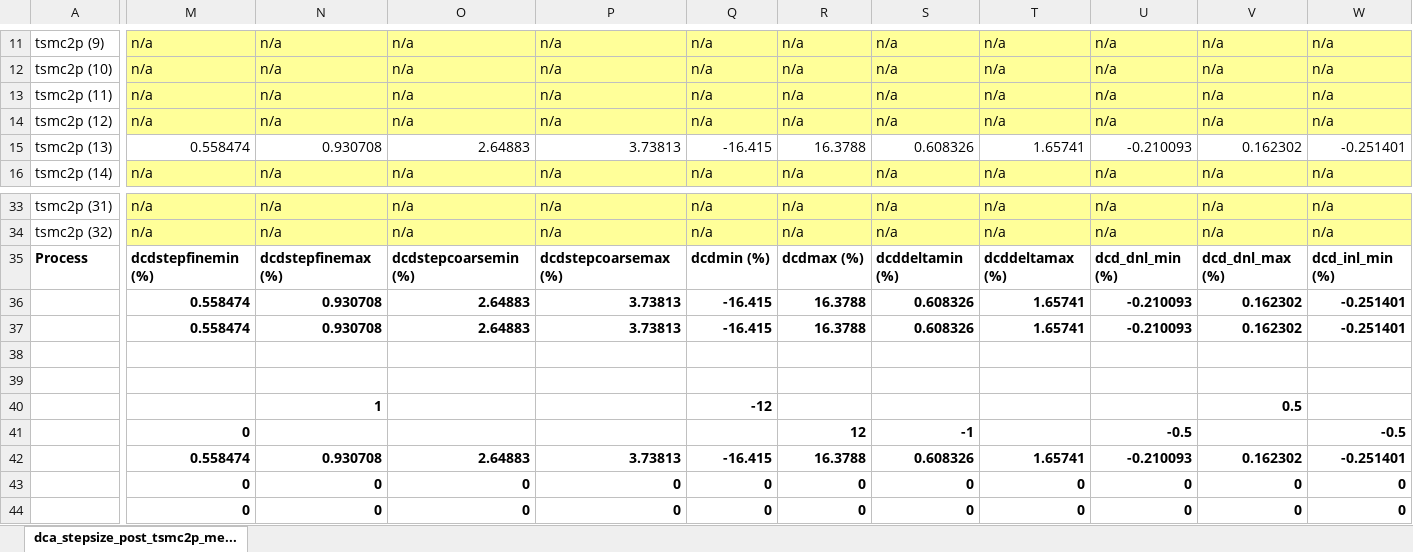
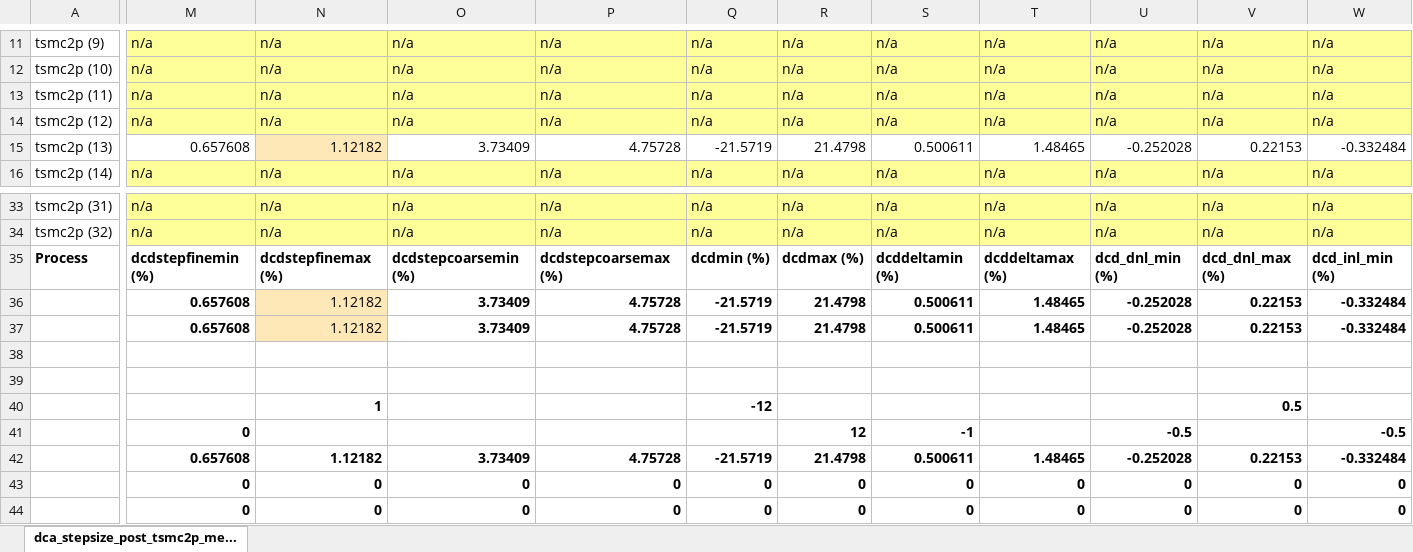
Before and after one commit to tien2032002/excel, an Excel workbook: dca_stepsize_post_tsmc2p_meas.xlsx, sheet dca_stepsize_post_tsmc2p_me..., drawn as a sheet; only a part is shown, gaps mark what is left out; values as stored, in another font and other column widths than the file's, no borders; removed rows and columns are numbered as before the commit, all else as after; rows hold the shown columns only; the diff covers the shown part only; the diff names each change by its address in the sheet, - before the commit and + after, or states it on an @@ line.

Commit message:
''

```diff
--- a/dca_stepsize_post_tsmc2p_meas.xlsx (sheet dca_stepsize_post_tsmc2p_me...)
+++ b/dca_stepsize_post_tsmc2p_meas.xlsx (sheet dca_stepsize_post_tsmc2p_me...)
-M15: 0.558474
+M15: 0.657608
-N15: 0.930708
+N15: 1.12182
-N15 fill: none
+N15 fill: #FFE8B8
-O15: 2.64883
+O15: 3.73409
-P15: 3.73813
+P15: 4.75728
-Q15: -16.415
+Q15: -21.5719
-R15: 16.3788
+R15: 21.4798
-S15: 0.608326
+S15: 0.500611
-T15: 1.65741
+T15: 1.48465
-U15: -0.210093
+U15: -0.252028
-V15: 0.162302
+V15: 0.22153
-W15: -0.251401
+W15: -0.332484
-row 36:  | 0.558474 | 0.930708 | 2.64883 | 3.73813 | -16.415 | 16.3788 | 0.608326 | 1.65741 | -0.210093 | 0.162302 | -0.251401
-row 37:  | 0.558474 | 0.930708 | 2.64883 | 3.73813 | -16.415 | 16.3788 | 0.608326 | 1.65741 | -0.210093 | 0.162302 | -0.251401
+row 36:  | 0.657608 | 1.12182 | 3.73409 | 4.75728 | -21.5719 | 21.4798 | 0.500611 | 1.48465 | -0.252028 | 0.22153 | -0.332484
+row 37:  | 0.657608 | 1.12182 | 3.73409 | 4.75728 | -21.5719 | 21.4798 | 0.500611 | 1.48465 | -0.252028 | 0.22153 | -0.332484
-row 42:  | 0.558474 | 0.930708 | 2.64883 | 3.73813 | -16.415 | 16.3788 | 0.608326 | 1.65741 | -0.210093 | 0.162302 | -0.251401
+row 42:  | 0.657608 | 1.12182 | 3.73409 | 4.75728 | -21.5719 | 21.4798 | 0.500611 | 1.48465 | -0.252028 | 0.22153 | -0.332484
```
Also changed, not shown: 71 edited cells elsewhere in this sheet.
